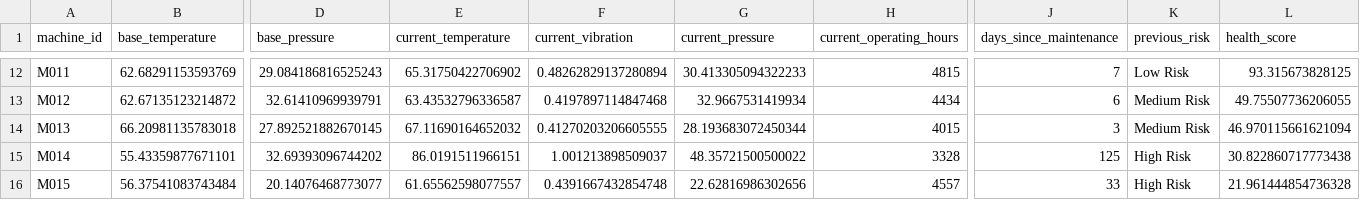
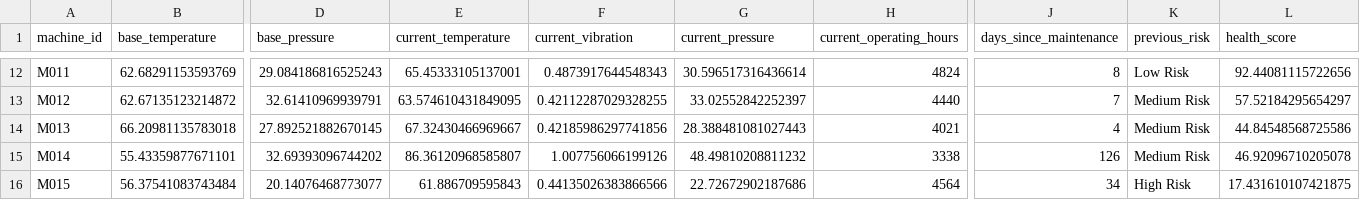
Before and after one commit to fayizafarooq/predictive-maintenance, a CSV file: notebooks/machine_states.csv, drawn as a sheet; only a part is shown, gaps mark what is left out; the diff covers the shown part only; the diff names each change by its address in the sheet, - before the commit and + after, or states it on an @@ line.

```diff
--- a/notebooks/machine_states.csv
+++ b/notebooks/machine_states.csv
-E12 (current_temperature): 65.31750422706902
+E12 (current_temperature): 65.45333105137001
-F12 (current_vibration): 0.48262829137280894
+F12 (current_vibration): 0.4873917644548343
-G12 (current_pressure): 30.413305094322233
+G12 (current_pressure): 30.596517316436614
-H12 (current_operating_hours): 4815
+H12 (current_operating_hours): 4824
-J12 (days_since_maintenance): 7
+J12 (days_since_maintenance): 8
-L12 (health_score): 93.315673828125
+L12 (health_score): 92.44081115722656
-E13 (current_temperature): 63.43532796336587
+E13 (current_temperature): 63.574610431849095
-F13 (current_vibration): 0.4197897114847468
+F13 (current_vibration): 0.42112287029328255
-G13 (current_pressure): 32.9667531419934
+G13 (current_pressure): 33.02552842252397
-H13 (current_operating_hours): 4434
+H13 (current_operating_hours): 4440
-J13 (days_since_maintenance): 6
+J13 (days_since_maintenance): 7
-L13 (health_score): 49.75507736206055
+L13 (health_score): 57.52184295654297
-E14 (current_temperature): 67.11690164652032
+E14 (current_temperature): 67.32430466969667
-F14 (current_vibration): 0.41270203206605555
+F14 (current_vibration): 0.42185986297741856
-G14 (current_pressure): 28.193683072450344
+G14 (current_pressure): 28.388481081027443
-H14 (current_operating_hours): 4015
+H14 (current_operating_hours): 4021
-J14 (days_since_maintenance): 3
+J14 (days_since_maintenance): 4
-L14 (health_score): 46.970115661621094
+L14 (health_score): 44.84548568725586
-E15 (current_temperature): 86.0191511966151
+E15 (current_temperature): 86.36120968585807
-F15 (current_vibration): 1.001213898509037
+F15 (current_vibration): 1.007756066199126
-G15 (current_pressure): 48.35721500500022
+G15 (current_pressure): 48.49810208811232
-H15 (current_operating_hours): 3328
+H15 (current_operating_hours): 3338
-J15 (days_since_maintenance): 125
+J15 (days_since_maintenance): 126
-K15 (previous_risk): High Risk
+K15 (previous_risk): Medium Risk
-L15 (health_score): 30.822860717773438
+L15 (health_score): 46.92096710205078
-E16 (current_temperature): 61.65562598077557
+E16 (current_temperature): 61.886709595843
-F16 (current_vibration): 0.4391667432854748
+F16 (current_vibration): 0.44135026383866566
-G16 (current_pressure): 22.62816986302656
+G16 (current_pressure): 22.72672902187686
-H16 (current_operating_hours): 4557
+H16 (current_operating_hours): 4564
-J16 (days_since_maintenance): 33
+J16 (days_since_maintenance): 34
-L16 (health_score): 21.961444854736328
+L16 (health_score): 17.431610107421875
```
Also changed, not shown: 149 edited cells elsewhere in this file, notebooks/equipment_failure_predictions.csv, 1 other file.
